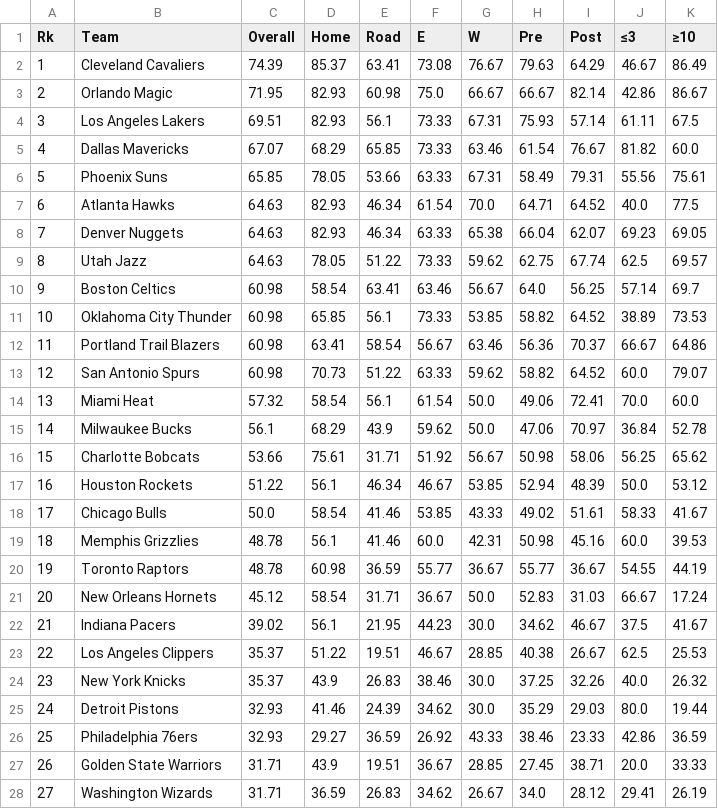
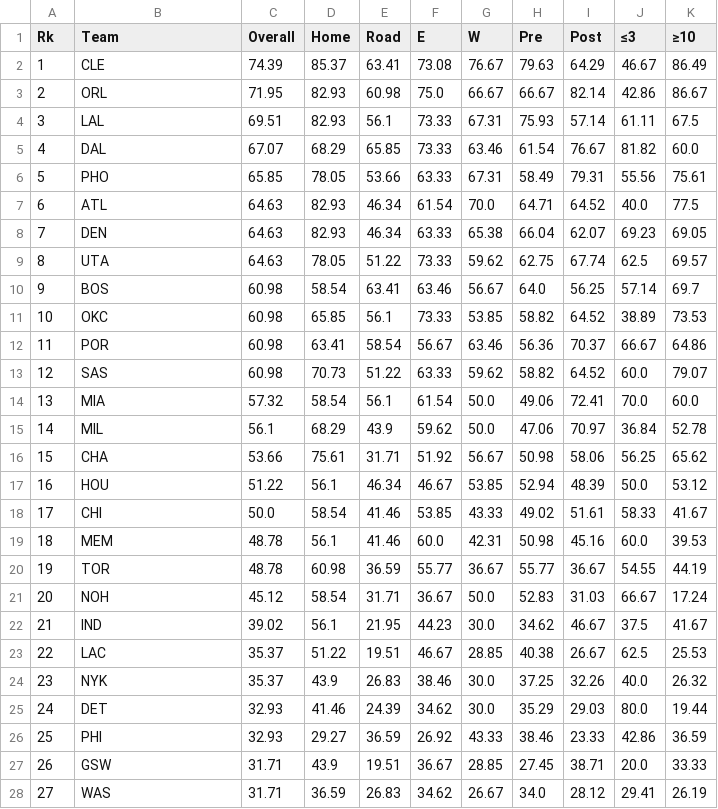
Before and after one commit to gahansambhar/machine-learning, a CSV file: nba-mvp/data/team-standings/2009-2010-team-standings.csv, drawn as a sheet; only a part is shown; the diff covers the shown part only.

```diff
--- a/nba-mvp/data/team-standings/2009-2010-team-standings.csv
+++ b/nba-mvp/data/team-standings/2009-2010-team-standings.csv
@@ -1,28 +1,28 @@
 Rk,Team,Overall,Home,Road,E,W,Pre,Post,≤3,≥10
-1,Cleveland Cavaliers,74.39,85.37,63.41,73.08,76.67,79.63,64.29,46.67,86.49
-2,Orlando Magic,71.95,82.93,60.98,75.0,66.67,66.67,82.14,42.86,86.67
-3,Los Angeles Lakers,69.51,82.93,56.1,73.33,67.31,75.93,57.14,61.11,67.5
-4,Dallas Mavericks,67.07,68.29,65.85,73.33,63.46,61.54,76.67,81.82,60.0
-5,Phoenix Suns,65.85,78.05,53.66,63.33,67.31,58.49,79.31,55.56,75.61
-6,Atlanta Hawks,64.63,82.93,46.34,61.54,70.0,64.71,64.52,40.0,77.5
-7,Denver Nuggets,64.63,82.93,46.34,63.33,65.38,66.04,62.07,69.23,69.05
-8,Utah Jazz,64.63,78.05,51.22,73.33,59.62,62.75,67.74,62.5,69.57
-9,Boston Celtics,60.98,58.54,63.41,63.46,56.67,64.0,56.25,57.14,69.7
-10,Oklahoma City Thunder,60.98,65.85,56.1,73.33,53.85,58.82,64.52,38.89,73.53
-11,Portland Trail Blazers,60.98,63.41,58.54,56.67,63.46,56.36,70.37,66.67,64.86
-12,San Antonio Spurs,60.98,70.73,51.22,63.33,59.62,58.82,64.52,60.0,79.07
-13,Miami Heat,57.32,58.54,56.1,61.54,50.0,49.06,72.41,70.0,60.0
-14,Milwaukee Bucks,56.1,68.29,43.9,59.62,50.0,47.06,70.97,36.84,52.78
-15,Charlotte Bobcats,53.66,75.61,31.71,51.92,56.67,50.98,58.06,56.25,65.62
-16,Houston Rockets,51.22,56.1,46.34,46.67,53.85,52.94,48.39,50.0,53.12
-17,Chicago Bulls,50.0,58.54,41.46,53.85,43.33,49.02,51.61,58.33,41.67
-18,Memphis Grizzlies,48.78,56.1,41.46,60.0,42.31,50.98,45.16,60.0,39.53
-19,Toronto Raptors,48.78,60.98,36.59,55.77,36.67,55.77,36.67,54.55,44.19
-20,New Orleans Hornets,45.12,58.54,31.71,36.67,50.0,52.83,31.03,66.67,17.24
-21,Indiana Pacers,39.02,56.1,21.95,44.23,30.0,34.62,46.67,37.5,41.67
-22,Los Angeles Clippers,35.37,51.22,19.51,46.67,28.85,40.38,26.67,62.5,25.53
-23,New York Knicks,35.37,43.9,26.83,38.46,30.0,37.25,32.26,40.0,26.32
-24,Detroit Pistons,32.93,41.46,24.39,34.62,30.0,35.29,29.03,80.0,19.44
-25,Philadelphia 76ers,32.93,29.27,36.59,26.92,43.33,38.46,23.33,42.86,36.59
-26,Golden State Warriors,31.71,43.9,19.51,36.67,28.85,27.45,38.71,20.0,33.33
-27,Washington Wizards,31.71,36.59,26.83,34.62,26.67,34.0,28.12,29.41,26.19
+1,CLE,74.39,85.37,63.41,73.08,76.67,79.63,64.29,46.67,86.49
+2,ORL,71.95,82.93,60.98,75.0,66.67,66.67,82.14,42.86,86.67
+3,LAL,69.51,82.93,56.1,73.33,67.31,75.93,57.14,61.11,67.5
+4,DAL,67.07,68.29,65.85,73.33,63.46,61.54,76.67,81.82,60.0
+5,PHO,65.85,78.05,53.66,63.33,67.31,58.49,79.31,55.56,75.61
+6,ATL,64.63,82.93,46.34,61.54,70.0,64.71,64.52,40.0,77.5
+7,DEN,64.63,82.93,46.34,63.33,65.38,66.04,62.07,69.23,69.05
+8,UTA,64.63,78.05,51.22,73.33,59.62,62.75,67.74,62.5,69.57
+9,BOS,60.98,58.54,63.41,63.46,56.67,64.0,56.25,57.14,69.7
+10,OKC,60.98,65.85,56.1,73.33,53.85,58.82,64.52,38.89,73.53
+11,POR,60.98,63.41,58.54,56.67,63.46,56.36,70.37,66.67,64.86
+12,SAS,60.98,70.73,51.22,63.33,59.62,58.82,64.52,60.0,79.07
+13,MIA,57.32,58.54,56.1,61.54,50.0,49.06,72.41,70.0,60.0
+14,MIL,56.1,68.29,43.9,59.62,50.0,47.06,70.97,36.84,52.78
+15,CHA,53.66,75.61,31.71,51.92,56.67,50.98,58.06,56.25,65.62
+16,HOU,51.22,56.1,46.34,46.67,53.85,52.94,48.39,50.0,53.12
+17,CHI,50.0,58.54,41.46,53.85,43.33,49.02,51.61,58.33,41.67
+18,MEM,48.78,56.1,41.46,60.0,42.31,50.98,45.16,60.0,39.53
+19,TOR,48.78,60.98,36.59,55.77,36.67,55.77,36.67,54.55,44.19
+20,NOH,45.12,58.54,31.71,36.67,50.0,52.83,31.03,66.67,17.24
+21,IND,39.02,56.1,21.95,44.23,30.0,34.62,46.67,37.5,41.67
+22,LAC,35.37,51.22,19.51,46.67,28.85,40.38,26.67,62.5,25.53
+23,NYK,35.37,43.9,26.83,38.46,30.0,37.25,32.26,40.0,26.32
+24,DET,32.93,41.46,24.39,34.62,30.0,35.29,29.03,80.0,19.44
+25,PHI,32.93,29.27,36.59,26.92,43.33,38.46,23.33,42.86,36.59
+26,GSW,31.71,43.9,19.51,36.67,28.85,27.45,38.71,20.0,33.33
+27,WAS,31.71,36.59,26.83,34.62,26.67,34.0,28.12,29.41,26.19
```
Also changed, not shown: 3 edited cells elsewhere in this file, nba-mvp/data/team-standings/2005-2006-team-standings.csv, nba-mvp/data/team-standings/2006-2007-team-standings.csv, 45 other files.
